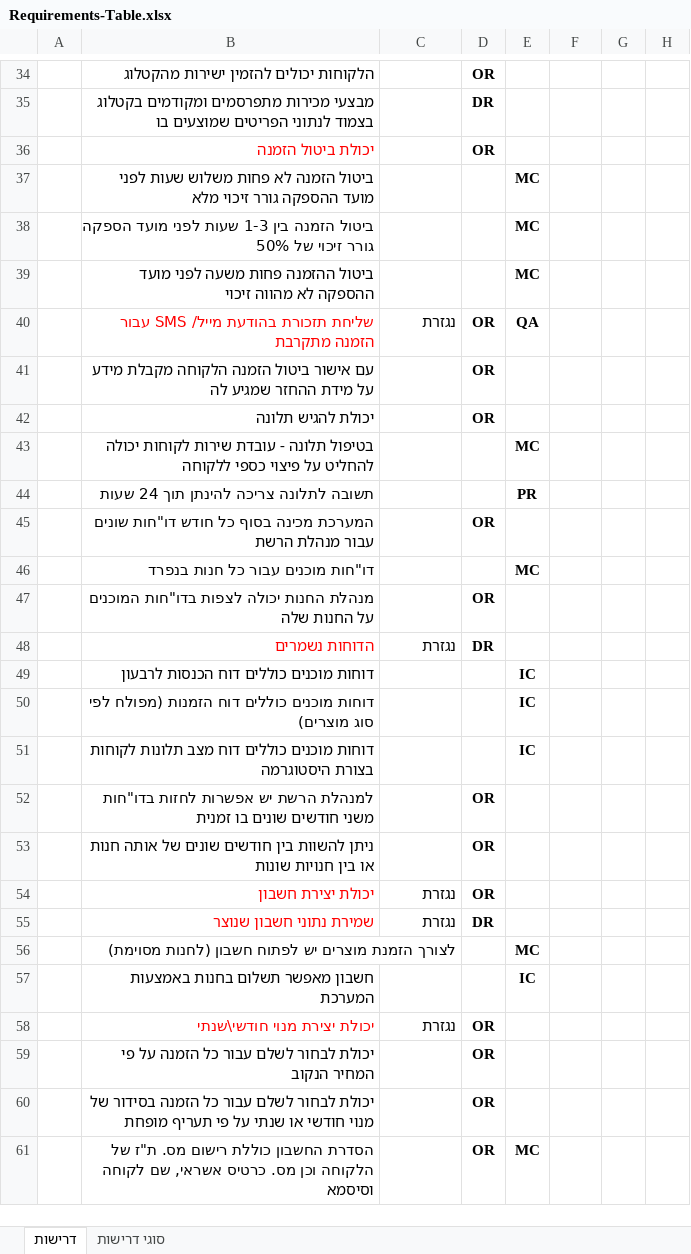
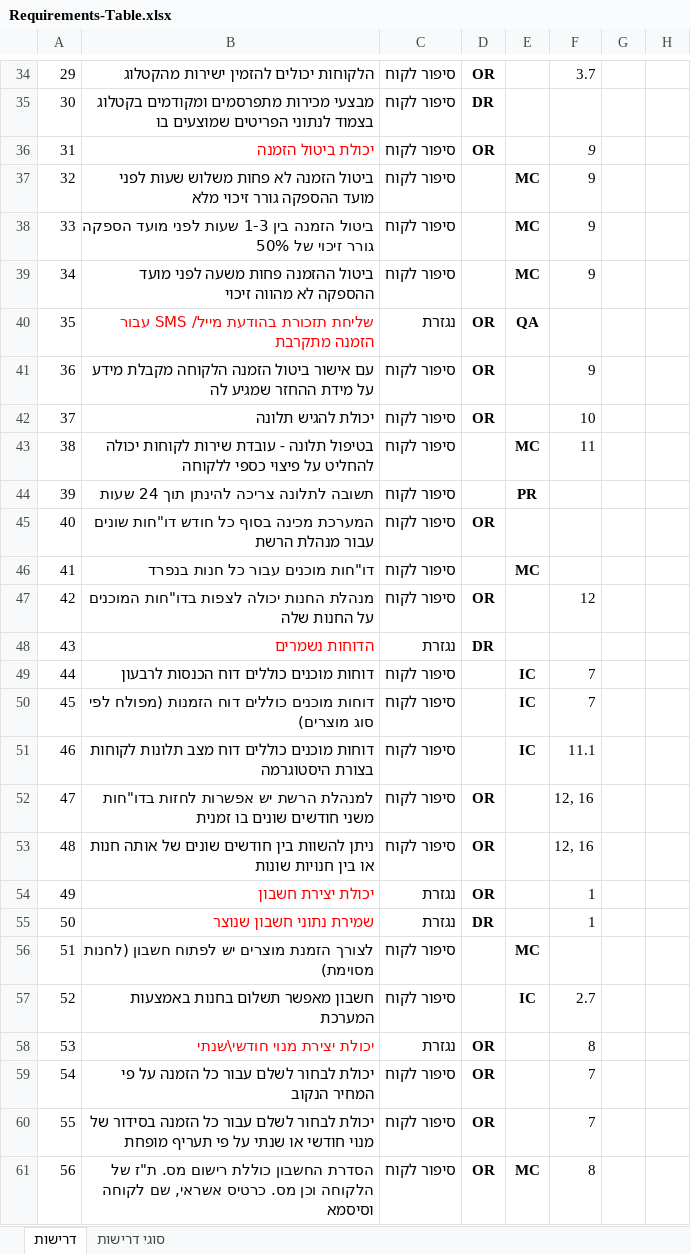
Before and after one commit to terkgit/segroup9, an Excel workbook: Docs/Requirements-Table.xlsx, sheet דרישות, drawn as a sheet; only a part is shown, gaps mark what is left out; values as stored, in another font and other column widths than the file's, no borders; the diff covers the shown part only; the diff names each change by its address in the sheet, - before the commit and + after, or states it on an @@ line.

```diff
--- a/Docs/Requirements-Table.xlsx (sheet דרישות)
+++ b/Docs/Requirements-Table.xlsx (sheet דרישות)
@@ column A renumbered between rows 30 and 75 @@
-C34:C39: (empty)
+C34:C39: סיפור לקוח
-F34: (empty)
+F34: 3.7
-F36:F39: (empty)
+F36:F39: 9
-C41:C47: (empty)
+C41:C47: סיפור לקוח
-F41: (empty)
+F41: 9
-F42: (empty)
+F42: 10
-F43: (empty)
+F43: 11
-F47: (empty)
+F47: 12
-C49:C53: (empty)
+C49:C53: סיפור לקוח
-F49:F50: (empty)
+F49:F50: 7
-F51: (empty)
+F51: 11.1
-F52:F53: (empty)
+F52:F53: 12, 16
-F54:F55: (empty)
+F54:F55: 1
-C56:C57: (empty)
+C56:C57: סיפור לקוח
-F57: (empty)
+F57: 2.7
-F58: (empty)
+F58: 8
-C59:C61: (empty)
+C59:C61: סיפור לקוח
-F59:F60: (empty)
+F59:F60: 7
-F61: (empty)
+F61: 8
```
Also changed, not shown: 5 added rows, 2 removed rows and 61 edited cells elsewhere in this sheet, 3 other files.
